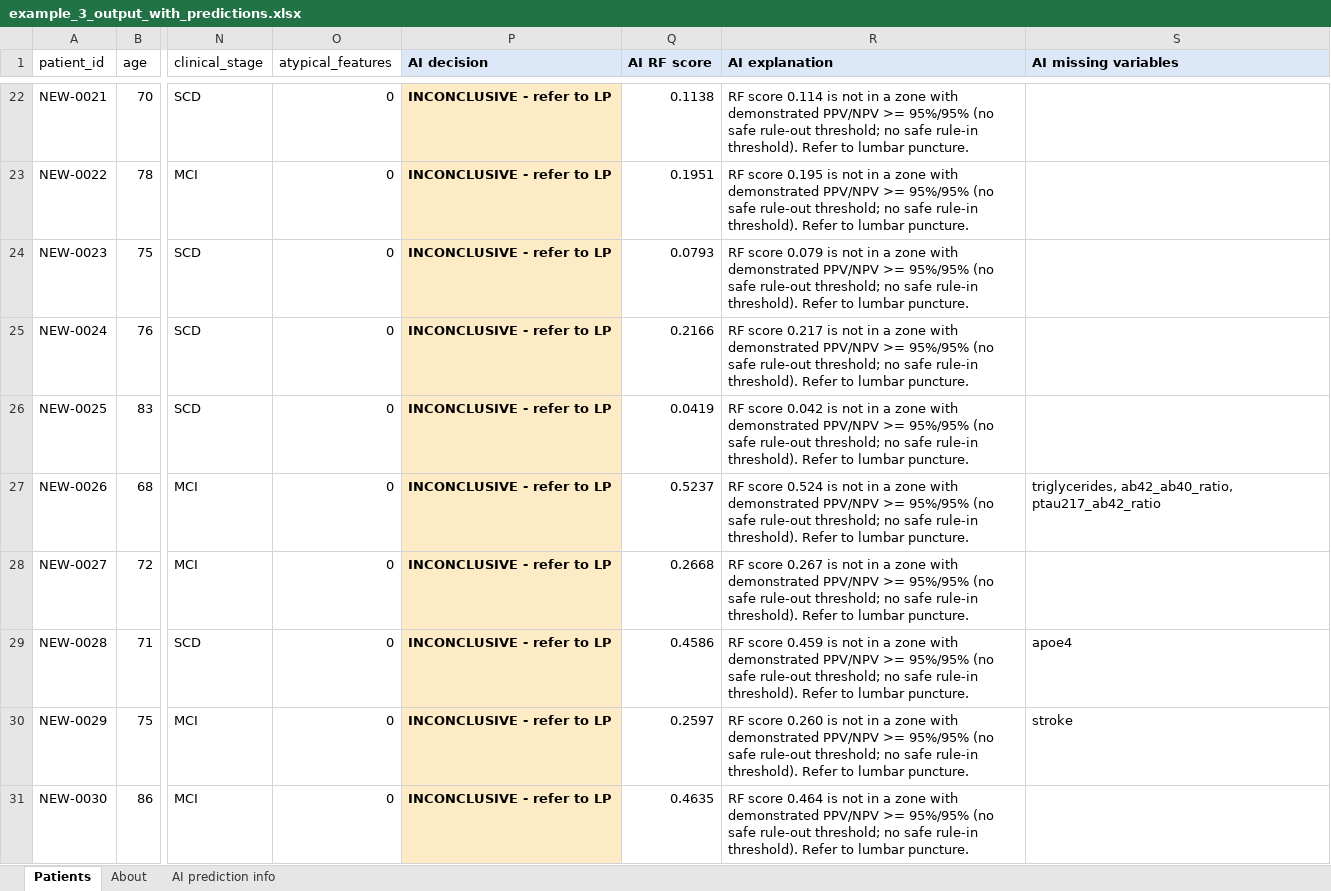
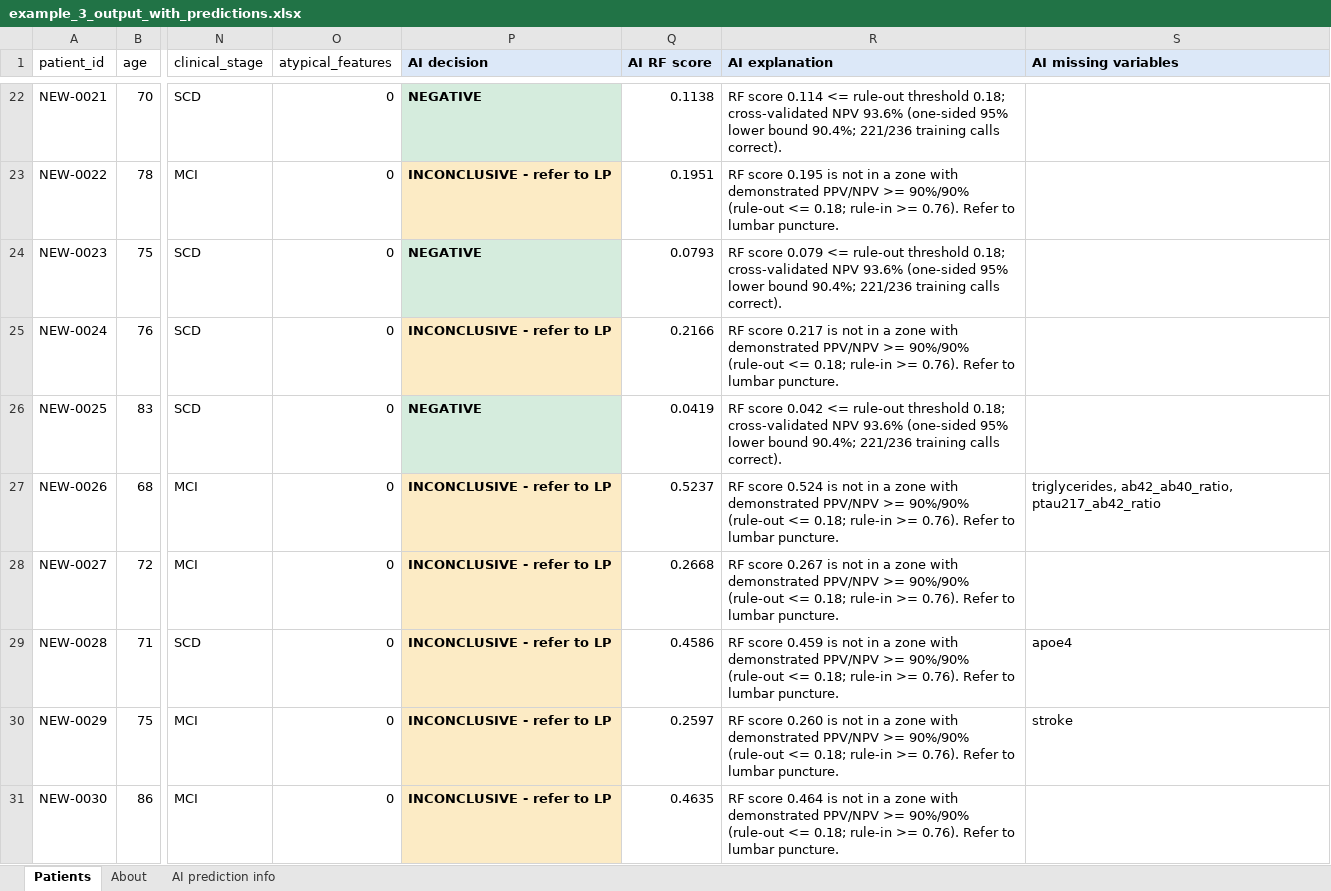
Before and after one commit to redspawner/Random_Forest_Project, an Excel workbook: examples/example_3_output_with_predictions.xlsx, sheet Patients, drawn as a sheet; only a part is shown, gaps mark what is left out; values as stored, in another font and other column widths than the file's, no borders; the diff covers the shown part only; the diff names each change by its address in the sheet, - before the commit and + after, or states it on an @@ line.

```diff
--- a/examples/example_3_output_with_predictions.xlsx (sheet Patients)
+++ b/examples/example_3_output_with_predictions.xlsx (sheet Patients)
-P22 (AI decision): INCONCLUSIVE - refer to LP
+P22 (AI decision): NEGATIVE
-P22 fill: #FCEBC5
+P22 fill: #D5ECDD
-R22 (AI explanation): …score 0.114 is not in a zone with demonstrated PPV/NPV >= 95%/95% (no safe rule-out threshold; no safe rule-in threshold). Refer to lumbar puncture.
+R22 (AI explanation): …score 0.114 <= rule-out threshold 0.18; cross-validated NPV 93.6% (one-sided 95% lower bound 90.4%; 221/236 training calls correct).
-R23 (AI explanation): …PPV/NPV >= 95%/95% (no safe rule-out threshold; no safe rule-in threshold). Refer to…
+R23 (AI explanation): …PPV/NPV >= 90%/90% (rule-out <= 0.18; rule-in >= 0.76). Refer to…
-P24 (AI decision): INCONCLUSIVE - refer to LP
+P24 (AI decision): NEGATIVE
-P24 fill: #FCEBC5
+P24 fill: #D5ECDD
-R24 (AI explanation): …score 0.079 is not in a zone with demonstrated PPV/NPV >= 95%/95% (no safe rule-out threshold; no safe rule-in threshold). Refer to lumbar puncture.
+R24 (AI explanation): …score 0.079 <= rule-out threshold 0.18; cross-validated NPV 93.6% (one-sided 95% lower bound 90.4%; 221/236 training calls correct).
-R25 (AI explanation): …PPV/NPV >= 95%/95% (no safe rule-out threshold; no safe rule-in threshold). Refer to…
+R25 (AI explanation): …PPV/NPV >= 90%/90% (rule-out <= 0.18; rule-in >= 0.76). Refer to…
-P26 (AI decision): INCONCLUSIVE - refer to LP
+P26 (AI decision): NEGATIVE
-P26 fill: #FCEBC5
+P26 fill: #D5ECDD
-R26 (AI explanation): …score 0.042 is not in a zone with demonstrated PPV/NPV >= 95%/95% (no safe rule-out threshold; no safe rule-in threshold). Refer to lumbar puncture.
+R26 (AI explanation): …score 0.042 <= rule-out threshold 0.18; cross-validated NPV 93.6% (one-sided 95% lower bound 90.4%; 221/236 training calls correct).
-R27 (AI explanation): …PPV/NPV >= 95%/95% (no safe rule-out threshold; no safe rule-in threshold). Refer to…
+R27 (AI explanation): …PPV/NPV >= 90%/90% (rule-out <= 0.18; rule-in >= 0.76). Refer to…
-R28 (AI explanation): …PPV/NPV >= 95%/95% (no safe rule-out threshold; no safe rule-in threshold). Refer to…
+R28 (AI explanation): …PPV/NPV >= 90%/90% (rule-out <= 0.18; rule-in >= 0.76). Refer to…
-R29 (AI explanation): …PPV/NPV >= 95%/95% (no safe rule-out threshold; no safe rule-in threshold). Refer to…
+R29 (AI explanation): …PPV/NPV >= 90%/90% (rule-out <= 0.18; rule-in >= 0.76). Refer to…
-R30 (AI explanation): …PPV/NPV >= 95%/95% (no safe rule-out threshold; no safe rule-in threshold). Refer to…
+R30 (AI explanation): …PPV/NPV >= 90%/90% (rule-out <= 0.18; rule-in >= 0.76). Refer to…
-R31 (AI explanation): …PPV/NPV >= 95%/95% (no safe rule-out threshold; no safe rule-in threshold). Refer to…
+R31 (AI explanation): …PPV/NPV >= 90%/90% (rule-out <= 0.18; rule-in >= 0.76). Refer to…
```
Also changed, not shown: 46 edited cells and cell formats elsewhere in this sheet, sheet AI prediction info, models/default/training_predictions.xlsx, 11 other files.
